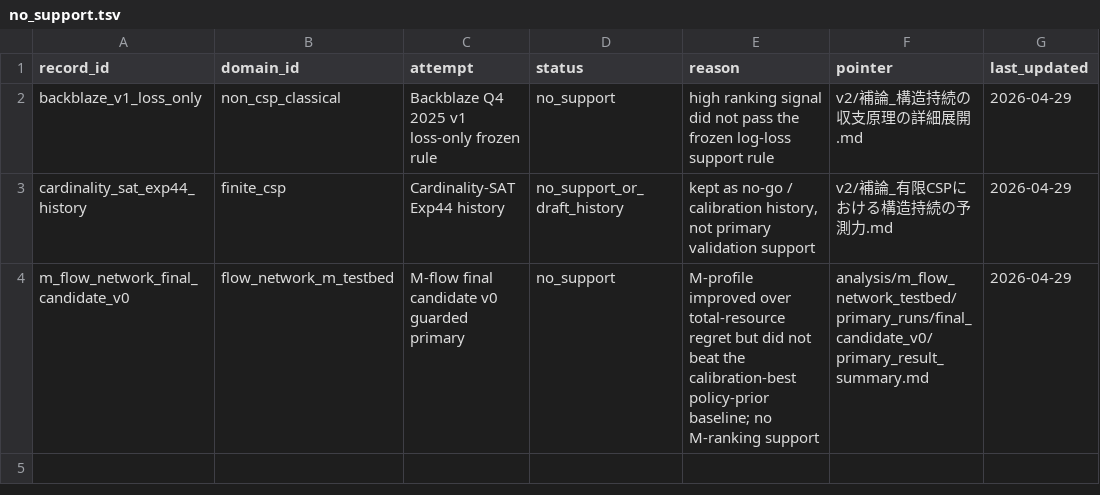
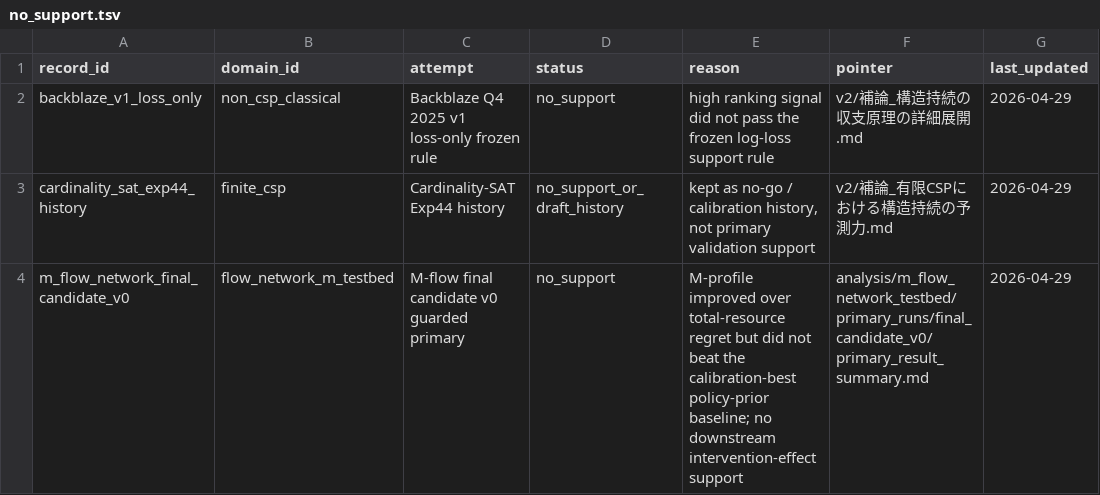
Before and after one commit to karesansui-u/delta-survival-papers, a TSV file: v3/05_evidence/no_support.tsv, drawn as a sheet.

```diff
--- a/v3/05_evidence/no_support.tsv
+++ b/v3/05_evidence/no_support.tsv
@@ -3,2 +3,2 @@ backblaze_v1_loss_only	non_csp_classical	Backblaze Q4 2025 v1 loss-only frozen r
 cardinality_sat_exp44_history	finite_csp	Cardinality-SAT Exp44 history	no_support_or_draft_history	kept as no-go / calibration history, not primary validation support	v2/補論_有限CSPにおける構造持続の予測力.md	2026-04-29
-m_flow_network_final_candidate_v0	flow_network_m_testbed	M-flow final candidate v0 guarded primary	no_support	M-profile improved over total-resource regret but did not beat the calibration-best policy-prior baseline; no M-ranking support	analysis/m_flow_network_testbed/primary_runs/final_candidate_v0/primary_result_summary.md	2026-04-29
+m_flow_network_final_candidate_v0	flow_network_m_testbed	M-flow final candidate v0 guarded primary	no_support	M-profile improved over total-resource regret but did not beat the calibration-best policy-prior baseline; no downstream intervention-effect support	analysis/m_flow_network_testbed/primary_runs/final_candidate_v0/primary_result_summary.md	2026-04-29
```
Also changed, not shown: v3/03_domains/registry.tsv, 44 other files.
